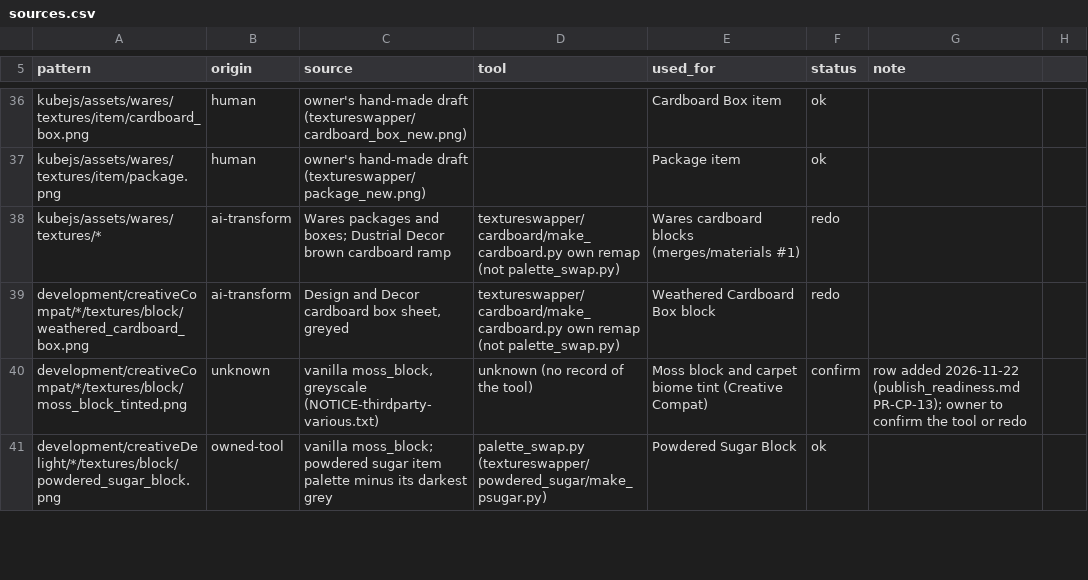
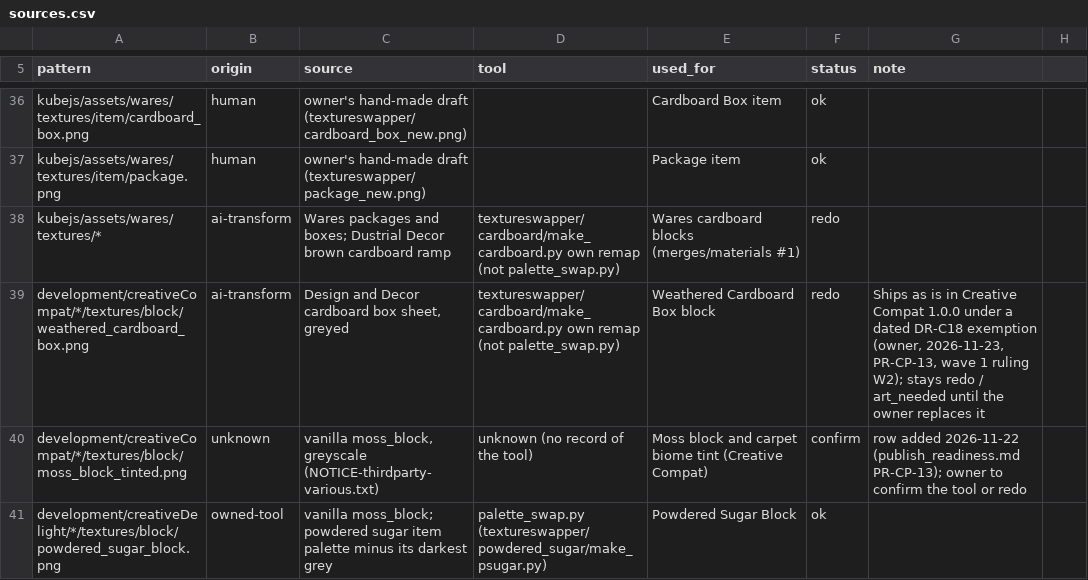
Before and after one commit to SaintAlfonzo/CreativeEngineering, a CSV file: feature_writeup/texture_sources/sources.csv, drawn as a sheet; only a part is shown, gaps mark what is left out.

```diff
--- a/feature_writeup/texture_sources/sources.csv
+++ b/feature_writeup/texture_sources/sources.csv
@@ -38,3 +38,3 @@ kubejs/assets/wares/textures/item/package.png,human,owner's hand-made draft (tex
 kubejs/assets/wares/textures/*,ai-transform,Wares packages and boxes; Dustrial Decor brown cardboard ramp,textureswapper/cardboard/make_cardboard.py own remap (not palette_swap.py),Wares cardboard blocks (merges/materials #1),redo,
-development/creativeCompat/*/textures/block/weathered_cardboard_box.png,ai-transform,"Design and Decor cardboard box sheet, greyed",textureswapper/cardboard/make_cardboard.py own remap (not palette_swap.py),Weathered Cardboard Box block,redo,
+development/creativeCompat/*/textures/block/weathered_cardboard_box.png,ai-transform,"Design and Decor cardboard box sheet, greyed",textureswapper/cardboard/make_cardboard.py own remap (not palette_swap.py),Weathered Cardboard Box block,redo,"Ships as is in Creative Compat 1.0.0 under a dated DR-C18 exemption (owner, 2026-11-23, PR-CP-13, wave 1 ruling W2); stays redo / art_needed until the owner replaces it"
 development/creativeCompat/*/textures/block/moss_block_tinted.png,unknown,"vanilla moss_block, greyscale (NOTICE-thirdparty-various.txt)",unknown (no record of the tool),Moss block and carpet biome tint (Creative Compat),confirm,row added 2026-11-22 (publish_readiness.md PR-CP-13); owner to confirm the tool or redo
```
Also changed, not shown: feature_writeup/todo/rows/creative_mods.csv, kubejs/generation_scripts/food/rp_ladder.csv, 10 other files.
